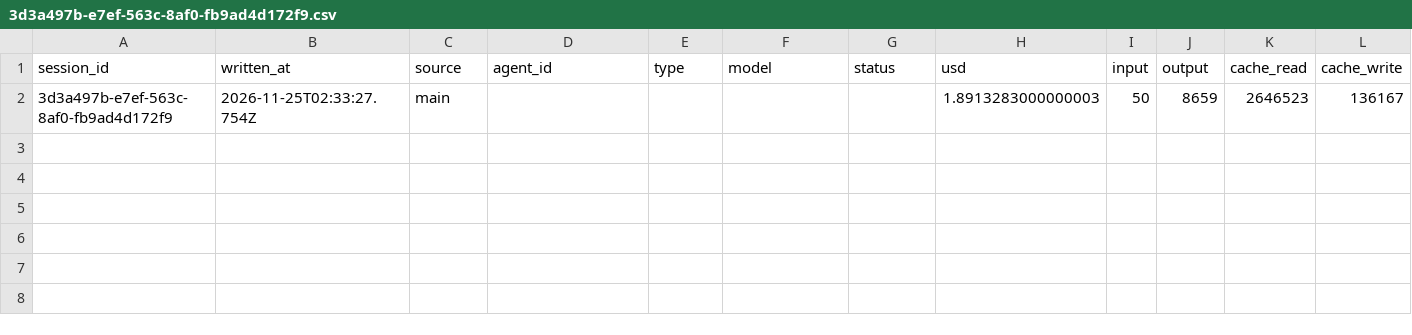
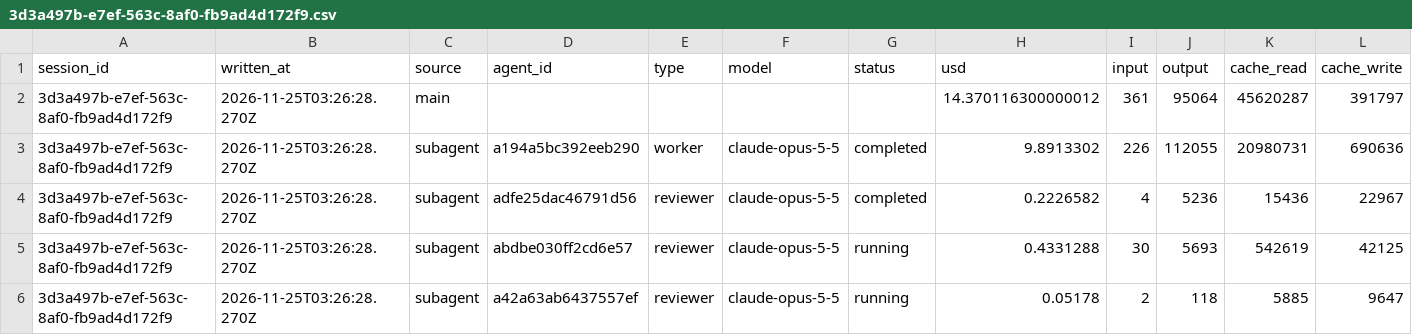
Before and after one commit to rhope-ops/90-161.Z, a CSV file: costs/3d3a497b-e7ef-563c-8af0-fb9ad4d172f9.csv, drawn as a sheet; only a part is shown; removed rows and columns are numbered as before the commit, all else as after; rows hold the shown columns only; the diff names each change by its address in the sheet, - before the commit and + after, or states it on an @@ line.

```diff
--- a/costs/3d3a497b-e7ef-563c-8af0-fb9ad4d172f9.csv
+++ b/costs/3d3a497b-e7ef-563c-8af0-fb9ad4d172f9.csv
-row 2: 3d3a497b-e7ef-563c-8af0-fb9ad4d172f9 | 2026-11-25T02:33:27.754Z | main |  |  |  |  | 1.8913283000000003 | 50 | 8659 | 2646523 | 136167
+row 2: 3d3a497b-e7ef-563c-8af0-fb9ad4d172f9 | 2026-11-25T03:26:28.270Z | main |  |  |  |  | 14.370116300000012 | 361 | 95064 | 45620287 | 391797
+row 3: 3d3a497b-e7ef-563c-8af0-fb9ad4d172f9 | 2026-11-25T03:26:28.270Z | subagent | a194a5bc392eeb290 | worker | claude-opus-5-5 | completed | 9.8913302 | 226 | 112055 | 20980731 | 690636
+row 4: 3d3a497b-e7ef-563c-8af0-fb9ad4d172f9 | 2026-11-25T03:26:28.270Z | subagent | adfe25dac46791d56 | reviewer | claude-opus-5-5 | completed | 0.2226582 | 4 | 5236 | 15436 | 22967
+row 5: 3d3a497b-e7ef-563c-8af0-fb9ad4d172f9 | 2026-11-25T03:26:28.270Z | subagent | abdbe030ff2cd6e57 | reviewer | claude-opus-5-5 | running | 0.4331288 | 30 | 5693 | 542619 | 42125
+row 6: 3d3a497b-e7ef-563c-8af0-fb9ad4d172f9 | 2026-11-25T03:26:28.270Z | subagent | a42a63ab6437557ef | reviewer | claude-opus-5-5 | running | 0.05178 | 2 | 118 | 5885 | 9647
```
Also changed, not shown: limits/3d3a497b-e7ef-563c-8af0-fb9ad4d172f9.csv, 1 other file.
